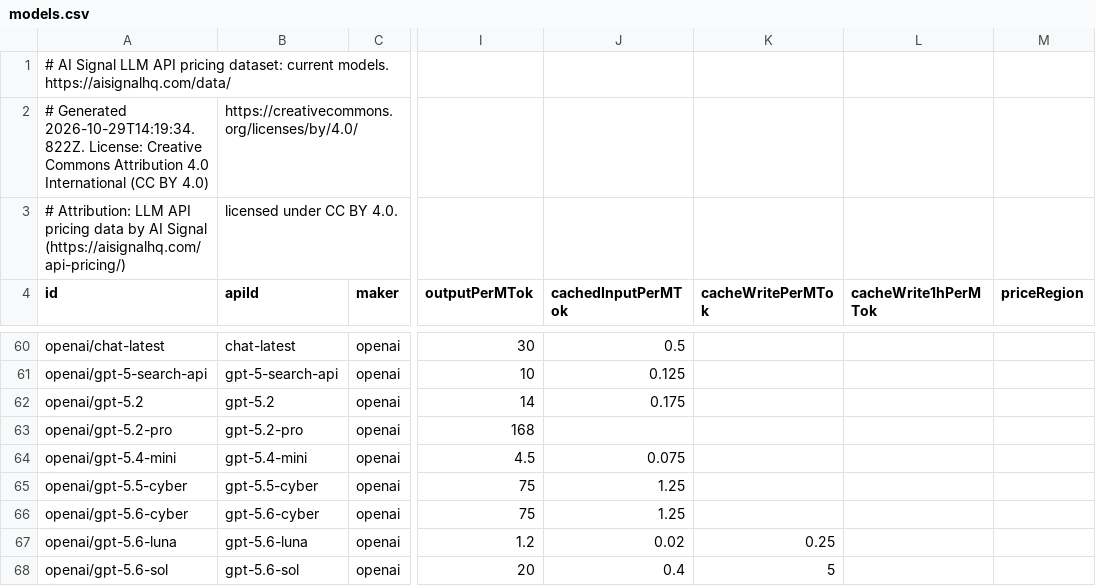
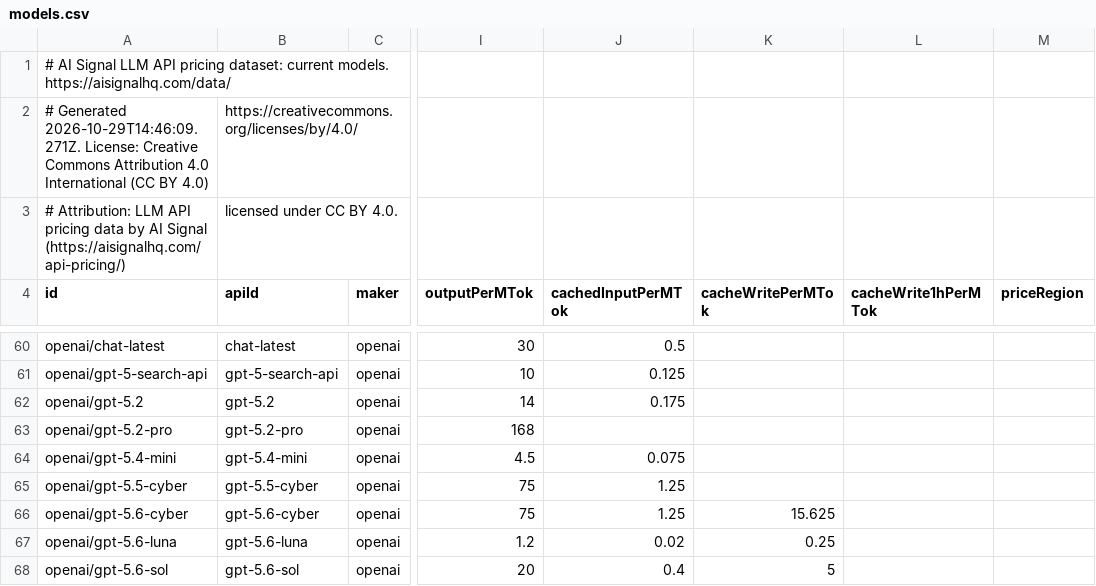
Before and after one commit to alvaroluceroo/llm-api-pricing-dataset, a CSV file: models.csv, drawn as a sheet; only a part is shown, gaps mark what is left out; the diff names each change by its address in the sheet, - before the commit and + after, or states it on an @@ line.

Commit message:
Dataset update 2026-10-29

```diff
--- a/models.csv
+++ b/models.csv
-A2 (id): # Generated 2026-10-29T14:19:34.822Z. License: Creative…
+A2 (id): # Generated 2026-10-29T14:46:09.271Z. License: Creative…
-K66 (cacheWritePerMTok): (empty)
+K66 (cacheWritePerMTok): 15.625
```
Also changed, not shown: 2 other files.
